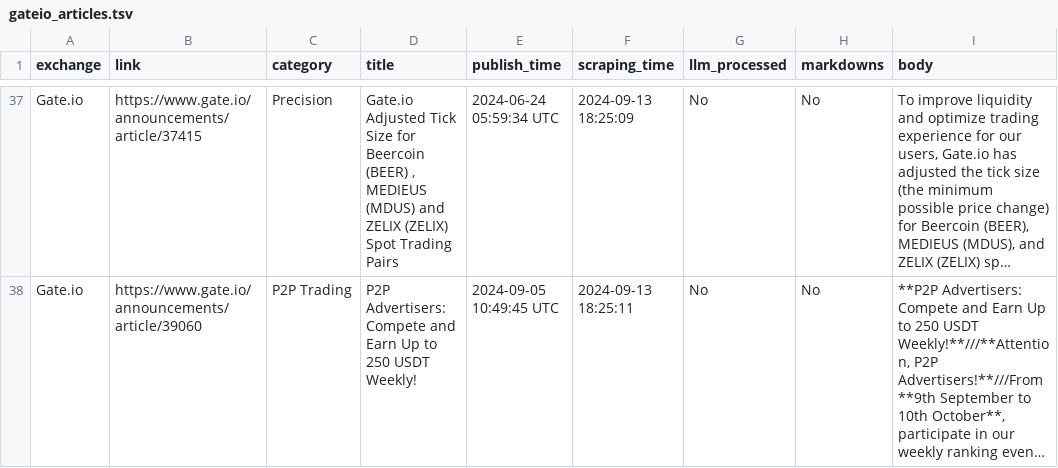
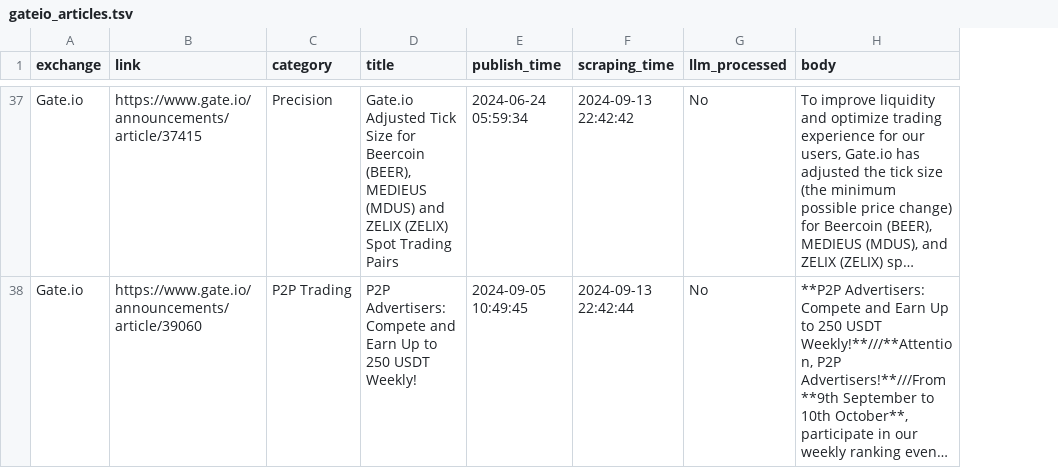
Before and after one commit to krisztian-imre/parsley, a TSV file: gateio_articles.tsv, drawn as a sheet; only a part is shown, gaps mark what is left out; long unchanged cells end in …; the diff covers the shown part only; the diff names each change by its address in the sheet, - before the commit and + after, or states it on an @@ line.

```diff
--- a/gateio_articles.tsv
+++ b/gateio_articles.tsv
-column H (markdowns), rows 37-38: No | No
-D37 (title): …for Beercoin (BEER) , MEDIEUS (MDUS)…
+D37 (title): …for Beercoin (BEER), MEDIEUS (MDUS)…
-E37 (publish_time): 2024-06-24 05:59:34 UTC
+E37 (publish_time): 2024-06-24 05:59:34
-F37 (scraping_time): 2024-09-13 18:25:09
+F37 (scraping_time): 2024-09-13 22:42:42
-E38 (publish_time): 2024-09-05 10:49:45 UTC
+E38 (publish_time): 2024-09-05 10:49:45
-F38 (scraping_time): 2024-09-13 18:25:11
+F38 (scraping_time): 2024-09-13 22:42:44
```
Also changed, not shown: 82 edited cells elsewhere in this file, gateio_article_list.tsv, 3 other files.
